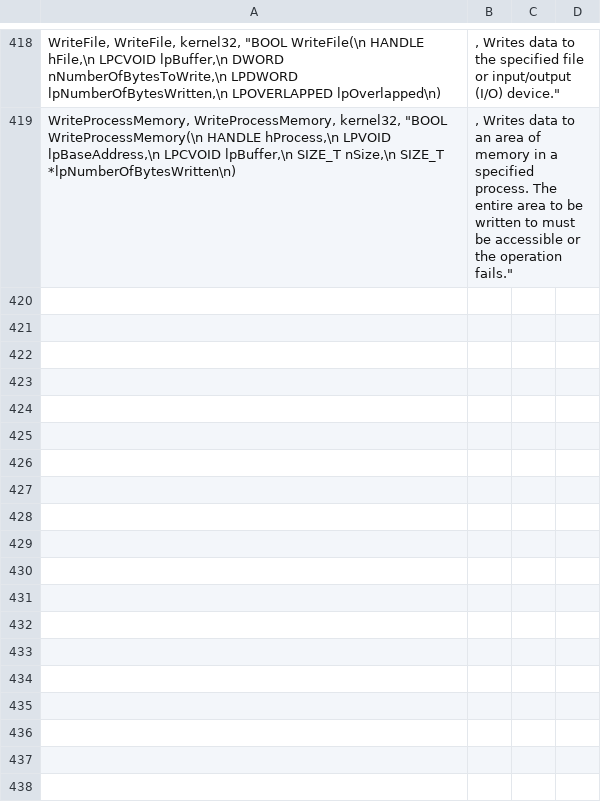
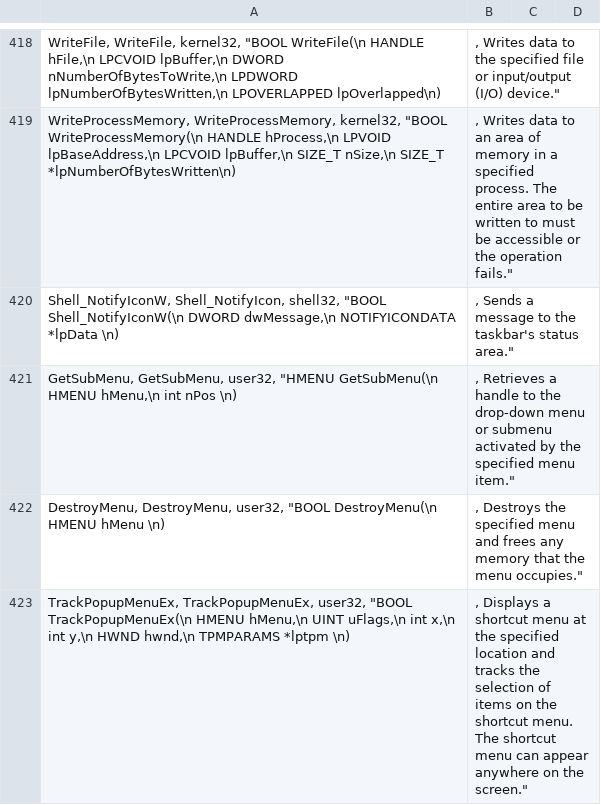
Before and after one commit to halildurmus/win32, a CSV file: tool/win32/win32api.csv, drawn as a sheet; only a part is shown, gaps mark what is left out.

Commit message:
Add window tray example
new Win32pai:
* Shell_NotifyIcon
* GetSubMenu
* DestroyMenu
* TrackPopupMenuEx

new struct:
* NOTIFYICONDATA
* TPMPARAMS

new constants:
* Shell_NotifyIcon uFlags
* Shell_NotifyIcon WndProc callback msg
* NOTIFYICONDATA::uFlags
* NOTIFYICONDATA::dwState
* NOTIFYICONDATA::dwInfoFlags
* TrackPopupMenuEx uFlag
* LoadImage type, fuLoad

```diff
--- a/tool/win32/win32api.csv
+++ b/tool/win32/win32api.csv
@@ -419 +419,5 @@ WriteFile, WriteFile, kernel32, "BOOL WriteFile(\n  HANDLE       hFile,\n  LPCVO
 WriteProcessMemory, WriteProcessMemory, kernel32, "BOOL WriteProcessMemory(\n  HANDLE  hProcess,\n  LPVOID  lpBaseAddress,\n  LPCVOID lpBuffer,\n  SIZE_T  nSize,\n  SIZE_T  *lpNumberOfBytesWritten\n);", "Writes data to an area of memory in a specified process. The entire area to be written to must be accessible or the operation fails."
+Shell_NotifyIconW, Shell_NotifyIcon, shell32, "BOOL Shell_NotifyIconW(\n DWORD dwMessage,\n NOTIFYICONDATA *lpData \n);", "Sends a message to the taskbar's status area."
+GetSubMenu, GetSubMenu, user32, "HMENU GetSubMenu(\n HMENU hMenu,\n int nPos \n);", "Retrieves a handle to the drop-down menu or submenu activated by the specified menu item."
+DestroyMenu, DestroyMenu, user32, "BOOL DestroyMenu(\n HMENU hMenu \n);", "Destroys the specified menu and frees any memory that the menu occupies."
+TrackPopupMenuEx, TrackPopupMenuEx, user32, "BOOL TrackPopupMenuEx(\n HMENU hMenu,\n UINT uFlags,\n int x,\n int y,\n HWND hwnd,\n TPMPARAMS *lptpm \n);", "Displays a shortcut menu at the specified location and tracks the selection of items on the shortcut menu. The shortcut menu can appear anywhere on the screen."
```
Also changed, not shown: 11 other files.
